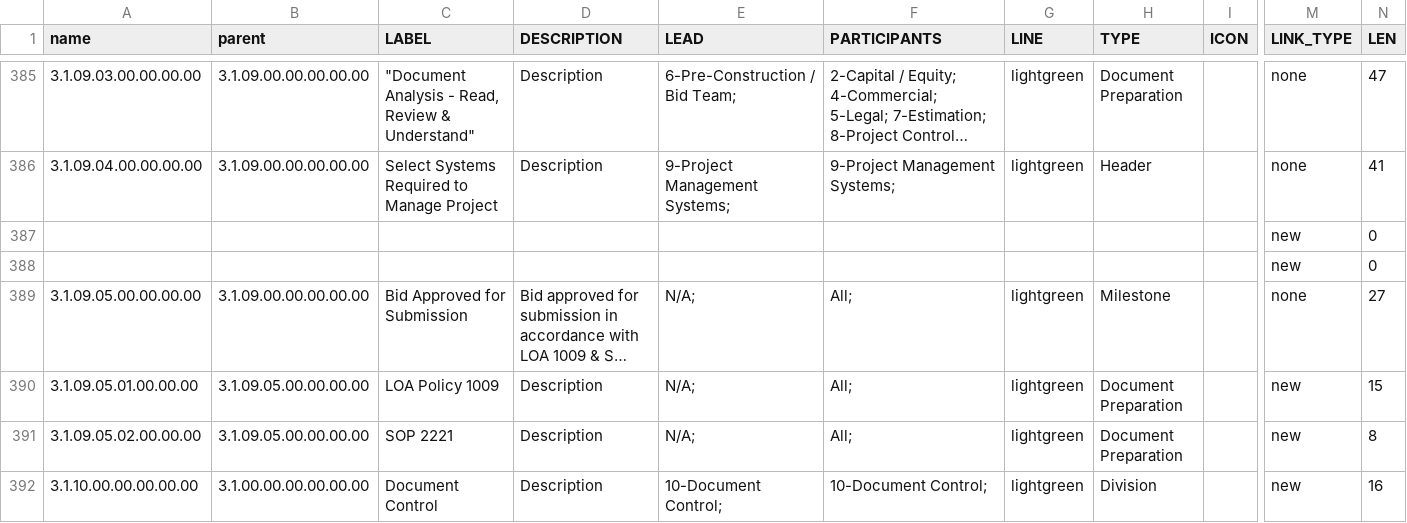
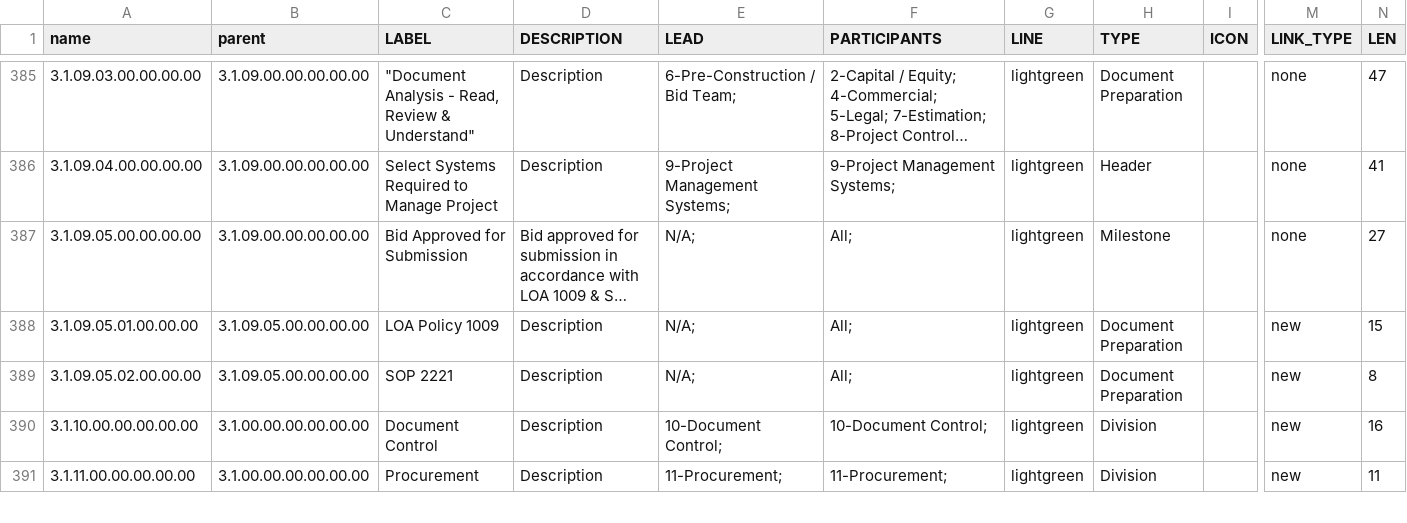
Before and after one commit to SNCLavalin/P3-Operating-Model, a CSV file: treeData.csv, drawn as a sheet; only a part is shown, gaps mark what is left out; the shorter side is filled out with more unchanged rows; long unchanged cells end in …; rows hold the shown columns only; the diff names each change by its address in the sheet, - before the commit and + after, or states it on an @@ line.

```diff
--- a/treeData.csv
+++ b/treeData.csv
-row 387:  |  |  |  |  |  |  |  |  | new | 0
-row 388:  |  |  |  |  |  |  |  |  | new | 0
```
